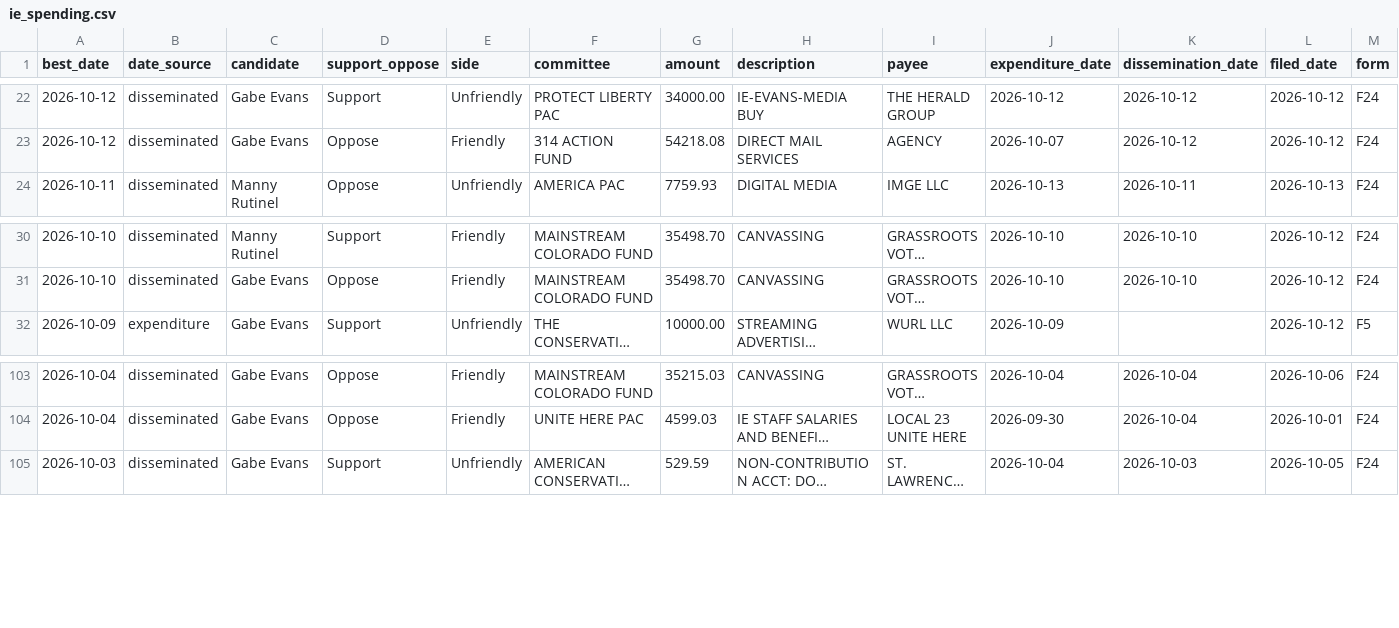
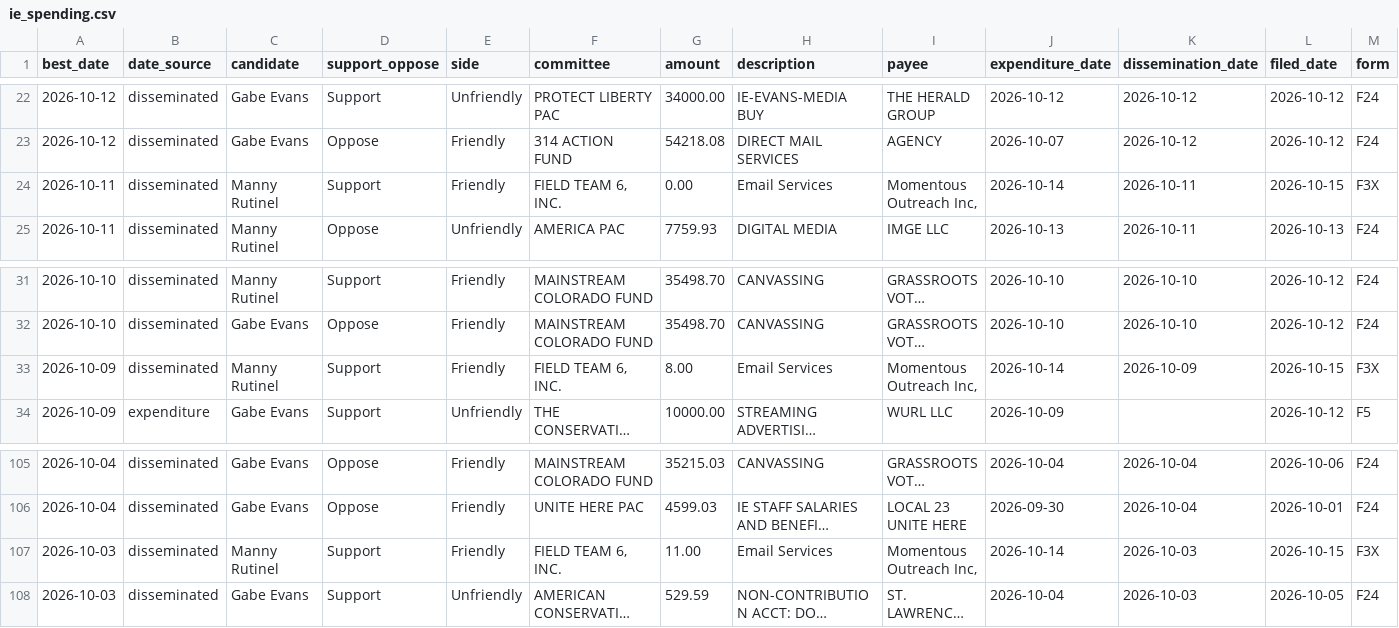
Before and after one commit to elliotgross-aidems/co8-ie-tracker, a CSV file: data/ie_spending.csv, drawn as a sheet; only a part is shown, gaps mark what is left out; long unchanged cells end in …; rows hold the shown columns only; the diff names each change by its address in the sheet, - before the commit and + after, or states it on an @@ line.

```diff
--- a/data/ie_spending.csv
+++ b/data/ie_spending.csv
+row 24: 2026-10-11 | disseminated | Manny Rutinel | Support | Friendly | FIELD TEAM 6, INC. | 0.00 | Email Services | Momentous Outreach Inc, | 2026-10-14 | 2026-10-11 | 2026-10-15 | F3X
+row 33: 2026-10-09 | disseminated | Manny Rutinel | Support | Friendly | FIELD TEAM 6, INC. | 8.00 | Email Services | Momentous Outreach Inc, | 2026-10-14 | 2026-10-09 | 2026-10-15 | F3X
+row 107: 2026-10-03 | disseminated | Manny Rutinel | Support | Friendly | FIELD TEAM 6, INC. | 11.00 | Email Services | Momentous Outreach Inc, | 2026-10-14 | 2026-10-03 | 2026-10-15 | F3X
```
Also changed, not shown: 2 other files.
